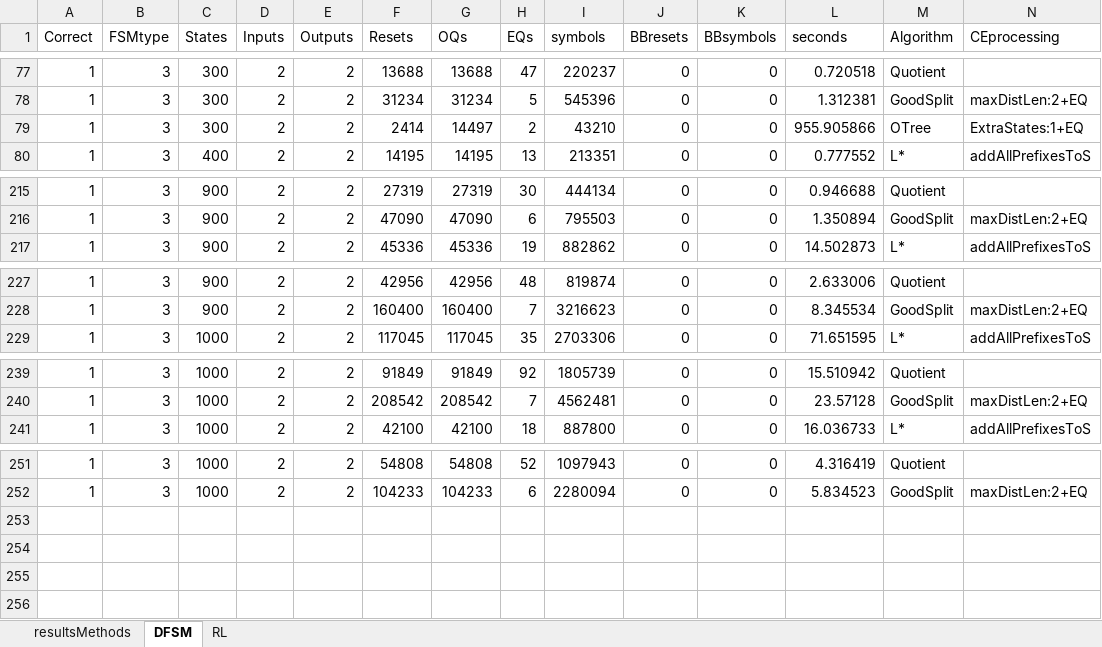
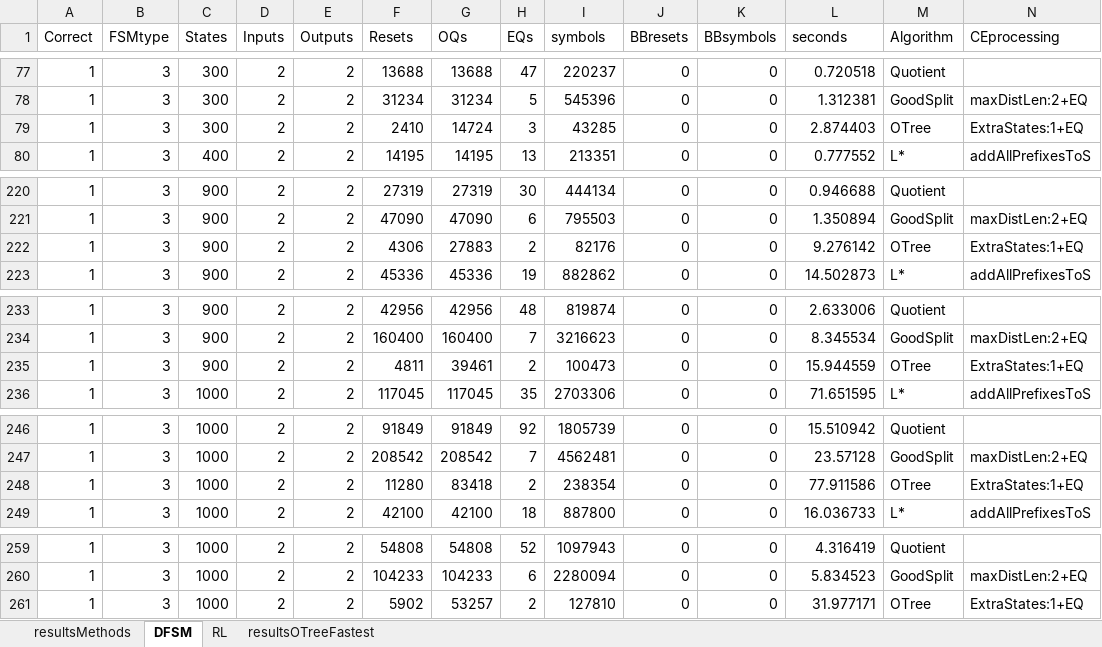
Before and after one commit to Soucha/FSMlib, an Excel workbook: data/experiments/100multi/results100.xlsx, sheet DFSM, drawn as a sheet; only a part is shown, gaps mark what is left out; values as stored, in another font and other column widths than the file's, no borders; rows hold the shown columns only; the diff covers the shown part only; the diff names each change by its address in the sheet, - before the commit and + after, or states it on an @@ line.

Commit message:
OTree - add the condition d) of closed OP for l extra states

```diff
--- a/data/experiments/100multi/results100.xlsx (sheet DFSM)
+++ b/data/experiments/100multi/results100.xlsx (sheet DFSM)
+sheet tab: resultsOTreeFastest
-F79 (Resets): 2414
+F79 (Resets): 2410
-G79 (OQs): 14497
+G79 (OQs): 14724
-H79 (EQs): 2
+H79 (EQs): 3
-I79 (symbols): 43210
+I79 (symbols): 43285
-L79 (seconds): 955.905866
+L79 (seconds): 2.874403
+row 222: 1 | 3 | 900 | 2 | 2 | 4306 | 27883 | 2 | 82176 | 0 | 0 | 9.276142 | OTree | ExtraStates:1+EQ
+row 235: 1 | 3 | 900 | 2 | 2 | 4811 | 39461 | 2 | 100473 | 0 | 0 | 15.944559 | OTree | ExtraStates:1+EQ
+row 248: 1 | 3 | 1000 | 2 | 2 | 11280 | 83418 | 2 | 238354 | 0 | 0 | 77.911586 | OTree | ExtraStates:1+EQ
+row 261: 1 | 3 | 1000 | 2 | 2 | 5902 | 53257 | 2 | 127810 | 0 | 0 | 31.977171 | OTree | ExtraStates:1+EQ
```
Also changed, not shown: 5 added rows and 32 edited cells elsewhere in this sheet, sheet resultsMethods, sheet RL, hidden cells, 17 other files.
